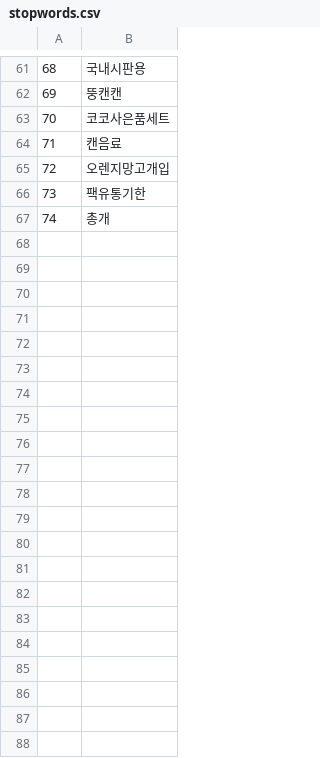
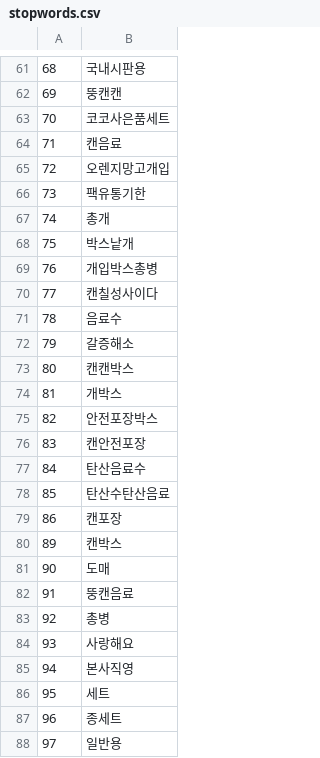
Before and after one commit to hooah26/Recommender_word2vec_tfidf, a CSV file: crawling_data/stopwords.csv, drawn as a sheet; only a part is shown, gaps mark what is left out.

```diff
--- a/crawling_data/stopwords.csv
+++ b/crawling_data/stopwords.csv
@@ -67 +67,22 @@
 74,총개
+75,박스낱개
+76,개입박스총병
+77,캔칠성사이다
+78,음료수
+79,갈증해소
+80,캔캔박스
+81,개박스
+82,안전포장박스
+83,캔안전포장
+84,탄산음료수
+85,탄산수탄산음료
+86,캔포장
+89,캔박스
+90,도매
+91,뚱캔음료
+92,총병
+93,사랑해요
+94,본사직영
+95,세트
+96,종세트
+97,일반용
```
Also changed, not shown: 2 other files.
